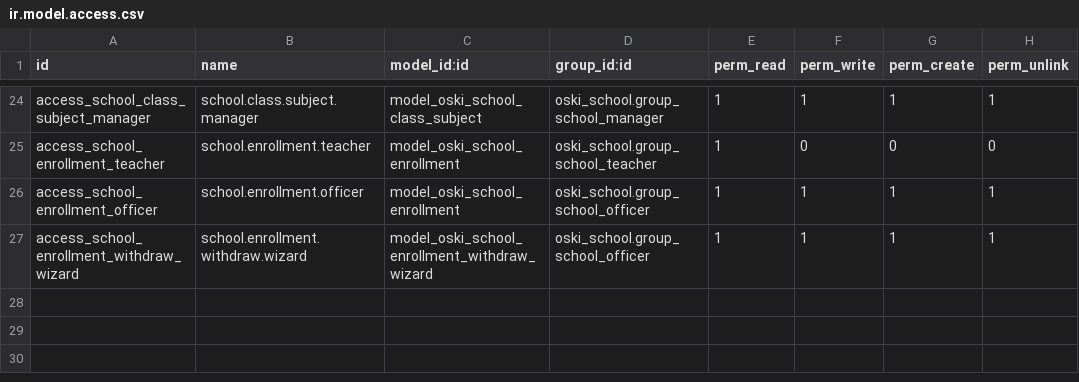
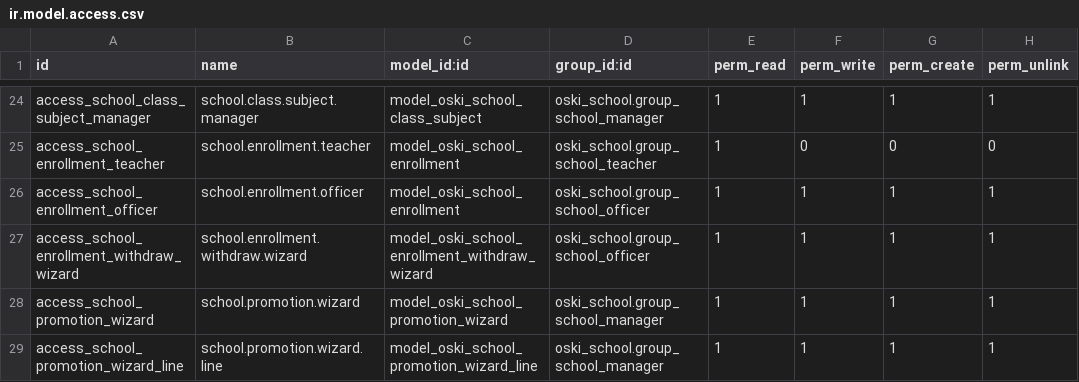
Before and after one commit to stagenie/odooskills-odoo-apps, a CSV file: oski_school/security/ir.model.access.csv, drawn as a sheet; only a part is shown, gaps mark what is left out.

Commit message:
feat(oski_school): passage d'année en trois modes, clôture de période gardée

```diff
--- a/oski_school/security/ir.model.access.csv
+++ b/oski_school/security/ir.model.access.csv
@@ -27 +27,3 @@ access_school_enrollment_officer,school.enrollment.officer,model_oski_school_enr
 access_school_enrollment_withdraw_wizard,school.enrollment.withdraw.wizard,model_oski_school_enrollment_withdraw_wizard,oski_school.group_school_officer,1,1,1,1
+access_school_promotion_wizard,school.promotion.wizard,model_oski_school_promotion_wizard,oski_school.group_school_manager,1,1,1,1
+access_school_promotion_wizard_line,school.promotion.wizard.line,model_oski_school_promotion_wizard_line,oski_school.group_school_manager,1,1,1,1
```
Also changed, not shown: 6 other files.
